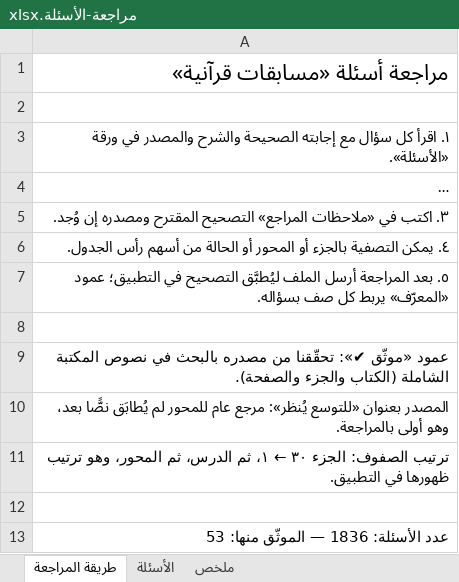
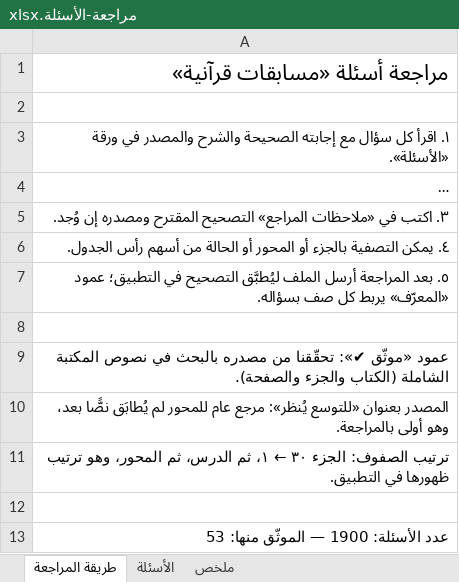
Before and after one commit to hishamzahrani/Hisham, an Excel workbook: review/مراجعة-الأسئلة.xlsx, sheet طريقة المراجعة, drawn as a sheet; long unchanged cells end in …; values as stored, in another font and other column widths than the file's, no borders; the diff names each change by its address in the sheet, - before the commit and + after, or states it on an @@ line.

```diff
--- a/review/مراجعة-الأسئلة.xlsx (sheet طريقة المراجعة)
+++ b/review/مراجعة-الأسئلة.xlsx (sheet طريقة المراجعة)
-A13: عدد الأسئلة: 1836 — الموثّق منها: 53
+A13: عدد الأسئلة: 1900 — الموثّق منها: 53
```
Also changed, not shown: sheet الأسئلة, sheet ملخص, review/الأسئلة-حسب-المحور.xlsx, 10 other files.
